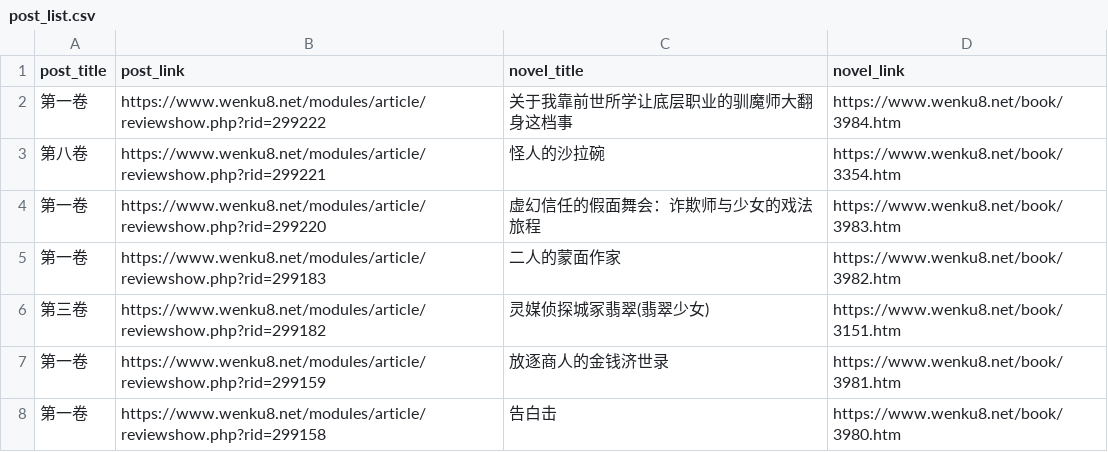
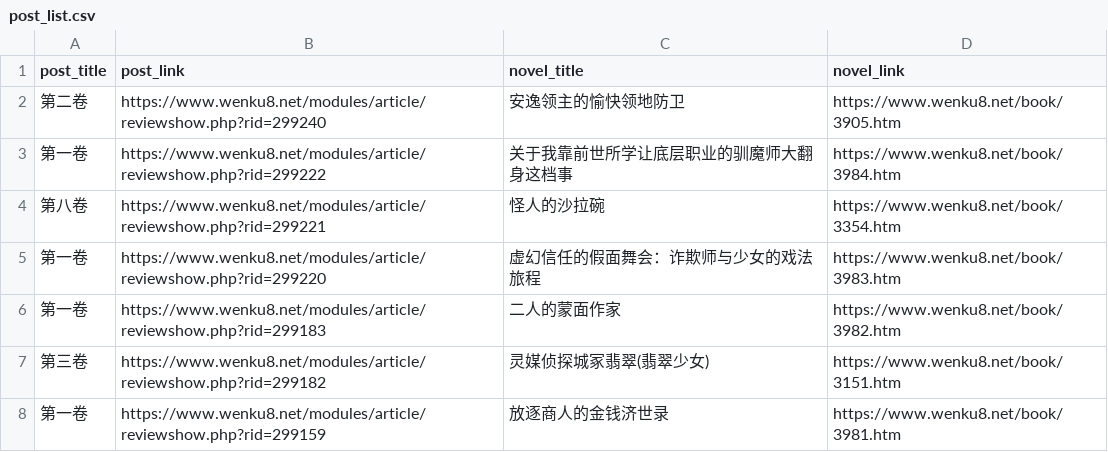
Before and after one commit to mojimoon/wenku8, a CSV file: out/post_list.csv, drawn as a sheet; only a part is shown; the shorter side is filled out with more unchanged rows.

```diff
--- a/out/post_list.csv
+++ b/out/post_list.csv
@@ -1,2 +1,3 @@
 post_title,post_link,novel_title,novel_link
+"第二卷",https://www.wenku8.net/modules/article/reviewshow.php?rid=299240,"安逸领主的愉快领地防卫",https://www.wenku8.net/book/3905.htm
 "第一卷",https://www.wenku8.net/modules/article/reviewshow.php?rid=299222,"关于我靠前世所学让底层职业的驯魔师大翻身这档事",https://www.wenku8.net/book/3984.htm
```
Also changed, not shown: out/merged.csv, 3 other files.
